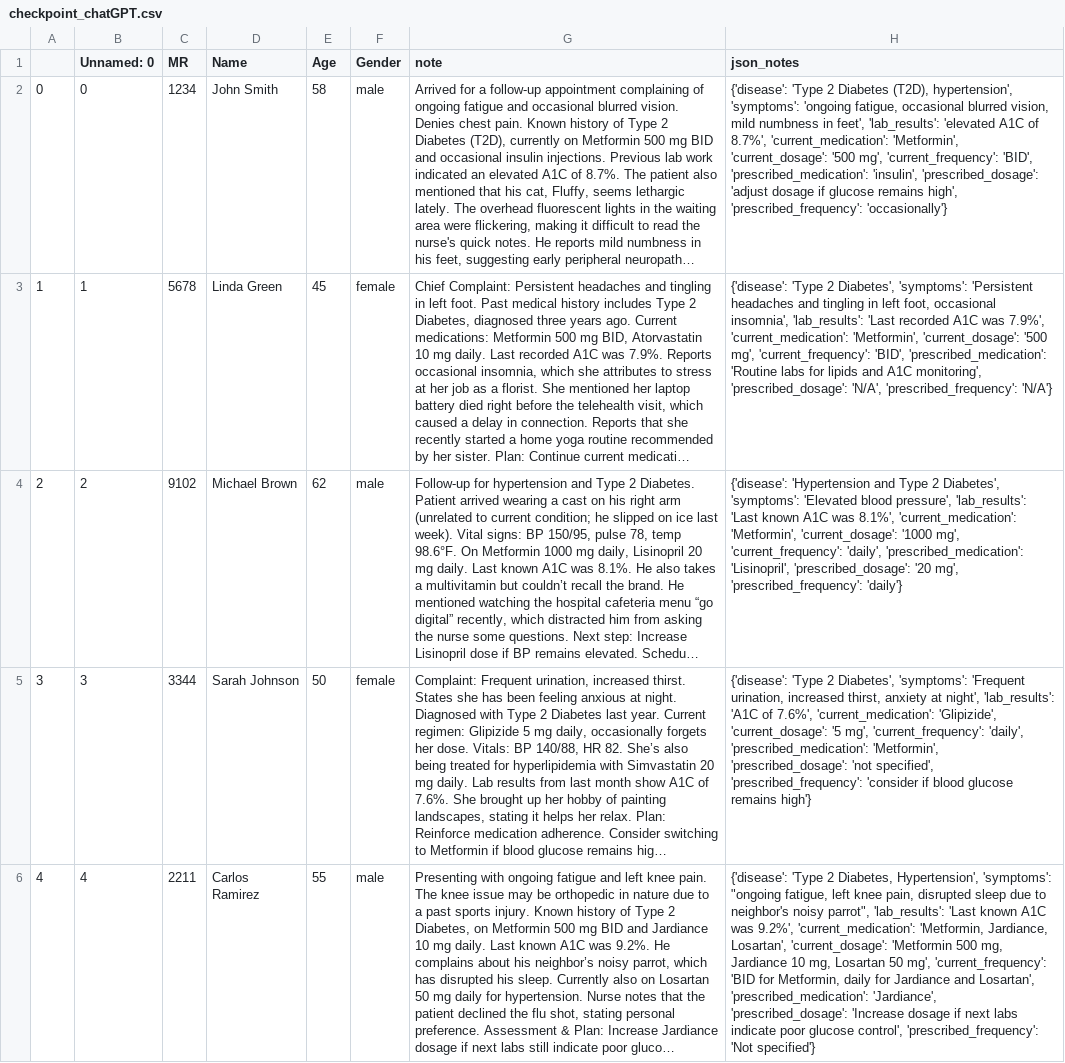
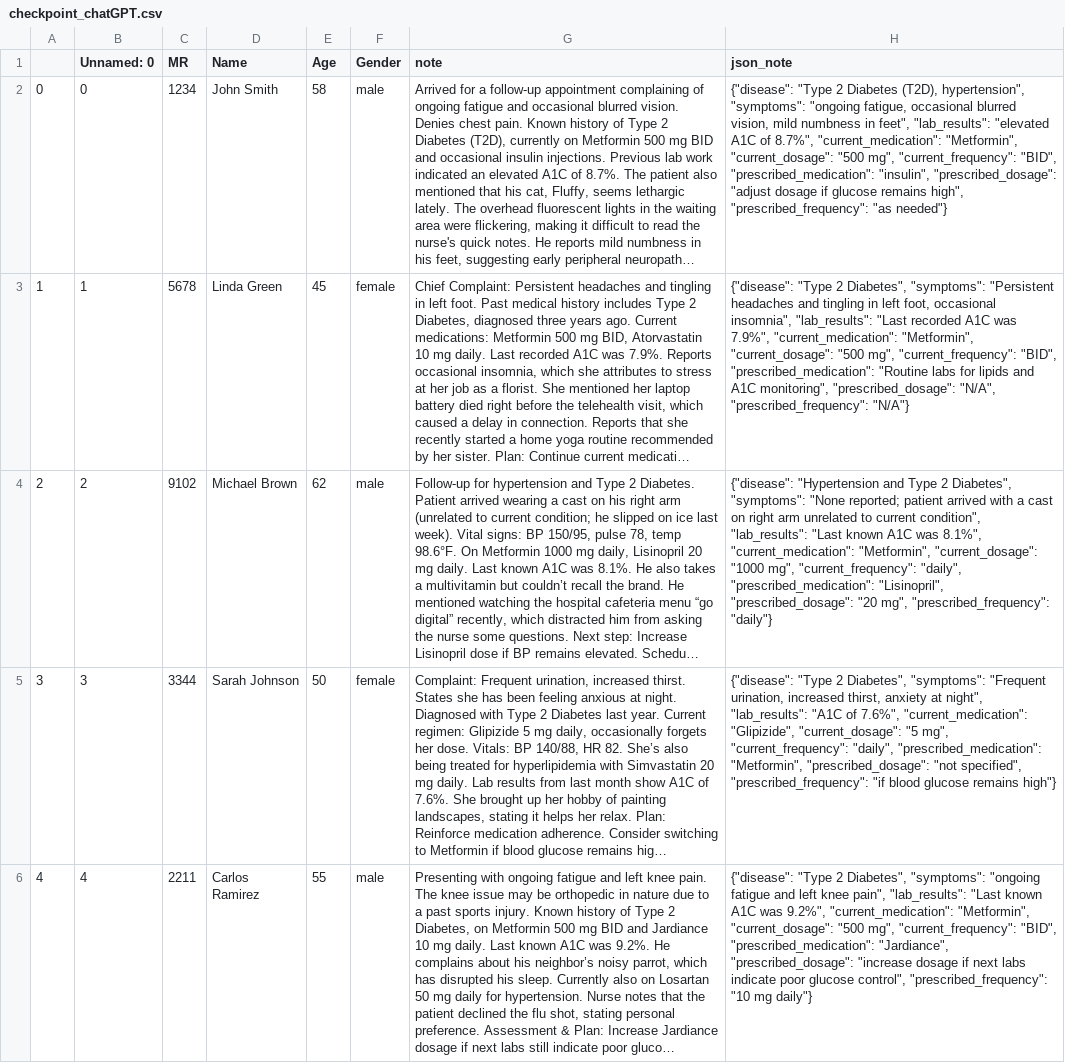
Before and after one commit to lookino123/medical_records, a CSV file: checkpoint_chatGPT.csv, drawn as a sheet; only a part is shown; long unchanged cells end in …; the diff covers the shown part only; the diff names each change by its address in the sheet, - before the commit and + after, or states it on an @@ line.

```diff
--- a/checkpoint_chatGPT.csv
+++ b/checkpoint_chatGPT.csv
-H1: json_notes
+H1: json_note
-H2 (json_note): {'disease': 'Type 2 Diabetes (T2D), hypertension', 'symptoms': 'ongoing fatigue, occasional blurred vision, mild numbness in feet', 'lab_results': 'elevated A1C of 8.7%', 'current_medication': 'Metformin', 'current_dosage': '500 mg', 'current_frequency': 'BID', 'prescribed_medication': 'insulin', 'prescribed_dosage': 'adjust dosage if glucose remains high', 'prescribed_frequency': 'occasionally'}
+H2 (json_note): {"disease": "Type 2 Diabetes (T2D), hypertension", "symptoms": "ongoing fatigue, occasional blurred vision, mild numbness in feet", "lab_results": "elevated A1C of 8.7%", "current_medication": "Metformin", "current_dosage": "500 mg", "current_frequency": "BID", "prescribed_medication": "insulin", "prescribed_dosage": "adjust dosage if glucose remains high", "prescribed_frequency": "as needed"}
-H3 (json_note): {'disease': 'Type 2 Diabetes', 'symptoms': 'Persistent headaches and tingling in left foot, occasional insomnia', 'lab_results': 'Last recorded A1C was 7.9%', 'current_medication': 'Metformin', 'current_dosage': '500 mg', 'current_frequency': 'BID', 'prescribed_medication': 'Routine labs for lipids and A1C monitoring', 'prescribed_dosage': 'N/A', 'prescribed_frequency': 'N/A'}
+H3 (json_note): {"disease": "Type 2 Diabetes", "symptoms": "Persistent headaches and tingling in left foot, occasional insomnia", "lab_results": "Last recorded A1C was 7.9%", "current_medication": "Metformin", "current_dosage": "500 mg", "current_frequency": "BID", "prescribed_medication": "Routine labs for lipids and A1C monitoring", "prescribed_dosage": "N/A", "prescribed_frequency": "N/A"}
-H4 (json_note): {'disease': 'Hypertension and Type 2 Diabetes', 'symptoms': 'Elevated blood pressure', 'lab_results': 'Last known A1C was 8.1%', 'current_medication': 'Metformin', 'current_dosage': '1000 mg', 'current_frequency': 'daily', 'prescribed_medication': 'Lisinopril', 'prescribed_dosage': '20 mg', 'prescribed_frequency': 'daily'}
+H4 (json_note): {"disease": "Hypertension and Type 2 Diabetes", "symptoms": "None reported; patient arrived with a cast on right arm unrelated to current condition", "lab_results": "Last known A1C was 8.1%", "current_medication": "Metformin", "current_dosage": "1000 mg", "current_frequency": "daily", "prescribed_medication": "Lisinopril", "prescribed_dosage": "20 mg", "prescribed_frequency": "daily"}
-H5 (json_note): {'disease': 'Type 2 Diabetes', 'symptoms': 'Frequent urination, increased thirst, anxiety at night', 'lab_results': 'A1C of 7.6%', 'current_medication': 'Glipizide', 'current_dosage': '5 mg', 'current_frequency': 'daily', 'prescribed_medication': 'Metformin', 'prescribed_dosage': 'not specified', 'prescribed_frequency': 'consider if blood glucose remains high'}
+H5 (json_note): {"disease": "Type 2 Diabetes", "symptoms": "Frequent urination, increased thirst, anxiety at night", "lab_results": "A1C of 7.6%", "current_medication": "Glipizide", "current_dosage": "5 mg", "current_frequency": "daily", "prescribed_medication": "Metformin", "prescribed_dosage": "not specified", "prescribed_frequency": "if blood glucose remains high"}
-H6 (json_note): {'disease': 'Type 2 Diabetes, Hypertension', 'symptoms': "ongoing fatigue, left knee pain, disrupted sleep due to neighbor's noisy parrot", 'lab_results': 'Last known A1C was 9.2%', 'current_medication': 'Metformin, Jardiance, Losartan', 'current_dosage': 'Metformin 500 mg, Jardiance 10 mg, Losartan 50 mg', 'current_frequency': 'BID for Metformin, daily for Jardiance and Losartan', 'prescribed_medication': 'Jardiance', 'prescribed_dosage': 'Increase dosage if next labs indicate poor glucose control', 'prescribed_frequency': 'Not specified'}
+H6 (json_note): {"disease": "Type 2 Diabetes", "symptoms": "ongoing fatigue and left knee pain", "lab_results": "Last known A1C was 9.2%", "current_medication": "Metformin", "current_dosage": "500 mg", "current_frequency": "BID", "prescribed_medication": "Jardiance", "prescribed_dosage": "increase dosage if next labs indicate poor glucose control", "prescribed_frequency": "10 mg daily"}
```
Also changed, not shown: 15 edited cells elsewhere in this file, checkpoint_chatGPT2.csv, 1 other file.
